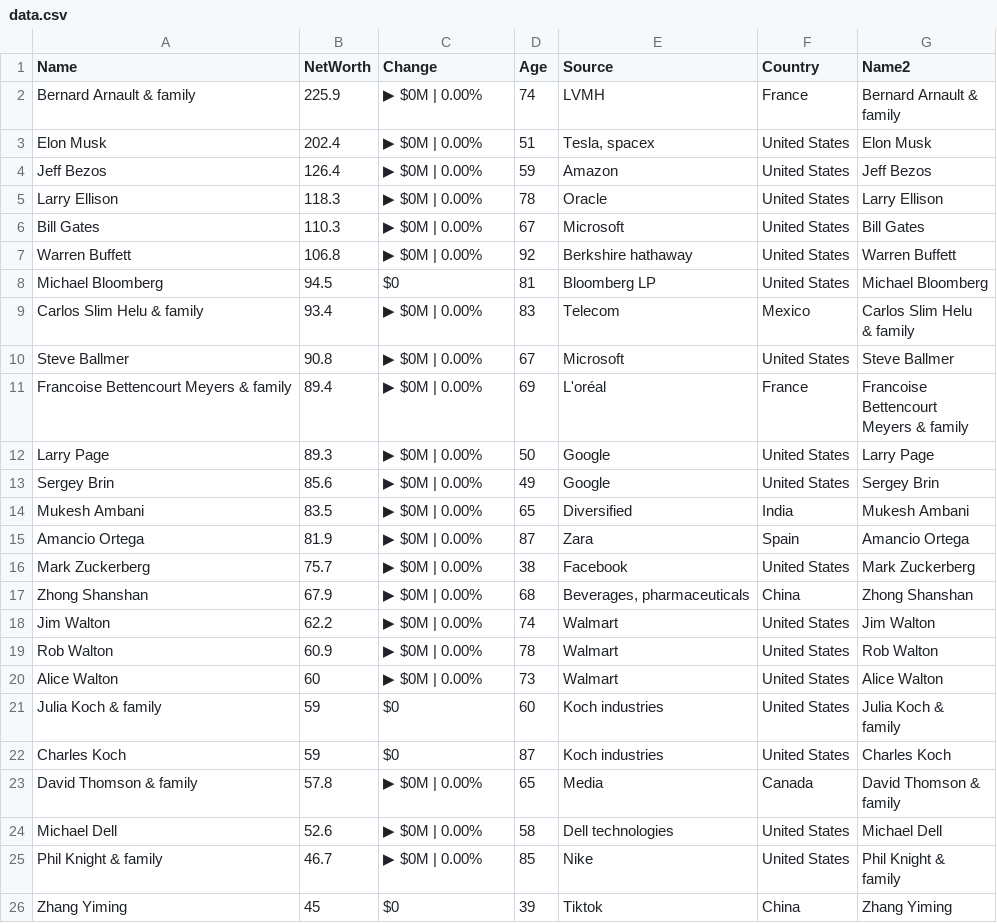
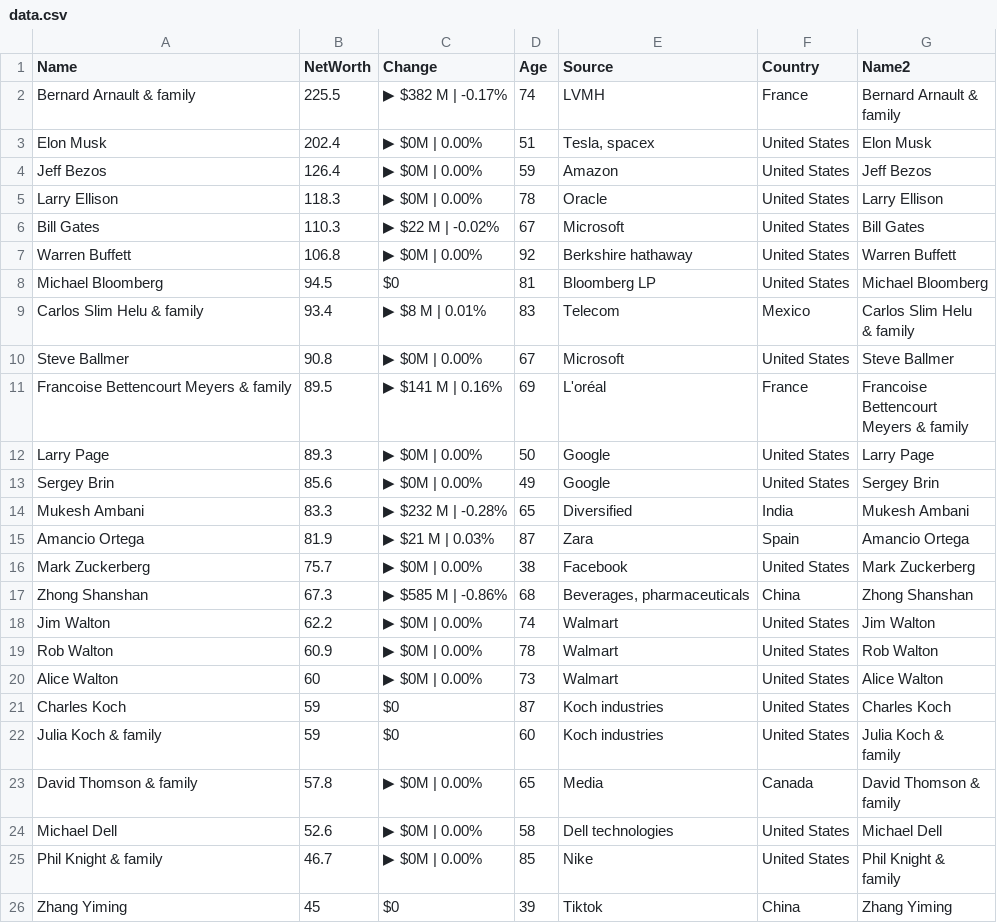
Before and after one commit to ckr4/bnaires, a CSV file: bnaires/data.csv, drawn as a sheet.

Commit message:
update bnaires

```diff
--- a/bnaires/data.csv
+++ b/bnaires/data.csv
@@ -1,4 +1,4 @@
 "Name","NetWorth","Change","Age","Source","Country","Name2"
-"Bernard Arnault & family",225.9,"▶ $0M | 0.00%",74,"LVMH","France","Bernard Arnault &
-family"
+"Bernard Arnault & family",225.5,"▶ $382 M | -0.17%",74,"LVMH","France","Bernard Arnault &
+family"
 "Elon Musk",202.4,"▶ $0M | 0.00%",51,"Tesla, spacex","United States","Elon Musk"
@@ -6,17 +6,17 @@ family"
 "Larry Ellison",118.3,"▶ $0M | 0.00%",78,"Oracle","United States","Larry Ellison"
-"Bill Gates",110.3,"▶ $0M | 0.00%",67,"Microsoft","United States","Bill Gates"
+"Bill Gates",110.3,"▶ $22 M | -0.02%",67,"Microsoft","United States","Bill Gates"
 "Warren Buffett",106.8,"▶ $0M | 0.00%",92,"Berkshire hathaway","United States","Warren Buffett"
 "Michael Bloomberg",94.5,"$0",81,"Bloomberg LP","United States","Michael Bloomberg"
-"Carlos Slim Helu & family",93.4,"▶ $0M | 0.00%",83,"Telecom","Mexico","Carlos Slim Helu
-& family"
+"Carlos Slim Helu & family",93.4,"▶ $8 M | 0.01%",83,"Telecom","Mexico","Carlos Slim Helu
+& family"
 "Steve Ballmer",90.8,"▶ $0M | 0.00%",67,"Microsoft","United States","Steve Ballmer"
-"Francoise Bettencourt Meyers & family",89.4,"▶ $0M | 0.00%",69,"L'oréal","France","Francoise
-Bettencourt
-Meyers & family"
+"Francoise Bettencourt Meyers & family",89.5,"▶ $141 M | 0.16%",69,"L'oréal","France","Francoise
+Bettencourt
+Meyers & family"
 "Larry Page",89.3,"▶ $0M | 0.00%",50,"Google","United States","Larry Page"
 "Sergey Brin",85.6,"▶ $0M | 0.00%",49,"Google","United States","Sergey Brin"
-"Mukesh Ambani",83.5,"▶ $0M | 0.00%",65,"Diversified","India","Mukesh Ambani"
-"Amancio Ortega",81.9,"▶ $0M | 0.00%",87,"Zara","Spain","Amancio Ortega"
+"Mukesh Ambani",83.3,"▶ $232 M | -0.28%",65,"Diversified","India","Mukesh Ambani"
+"Amancio Ortega",81.9,"▶ $21 M | 0.03%",87,"Zara","Spain","Amancio Ortega"
 "Mark Zuckerberg",75.7,"▶ $0M | 0.00%",38,"Facebook","United States","Mark Zuckerberg"
-"Zhong Shanshan",67.9,"▶ $0M | 0.00%",68,"Beverages, pharmaceuticals","China","Zhong Shanshan"
+"Zhong Shanshan",67.3,"▶ $585 M | -0.86%",68,"Beverages, pharmaceuticals","China","Zhong Shanshan"
 "Jim Walton",62.2,"▶ $0M | 0.00%",74,"Walmart","United States","Jim Walton"
@@ -24,5 +24,5 @@ Meyers & family"
 "Alice Walton",60,"▶ $0M | 0.00%",73,"Walmart","United States","Alice Walton"
+"Charles Koch",59,"$0",87,"Koch industries","United States","Charles Koch"
 "Julia Koch & family",59,"$0",60,"Koch industries","United States","Julia Koch &
 family"
-"Charles Koch",59,"$0",87,"Koch industries","United States","Charles Koch"
 "David Thomson & family",57.8,"▶ $0M | 0.00%",65,"Media","Canada","David Thomson &
```
Also changed, not shown: 1 other file.
